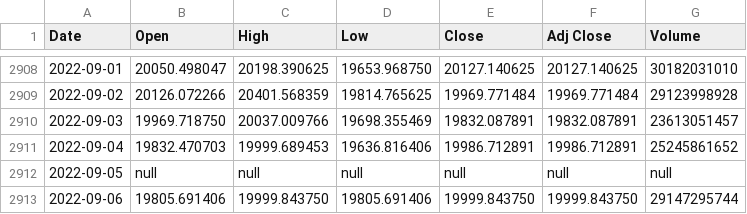
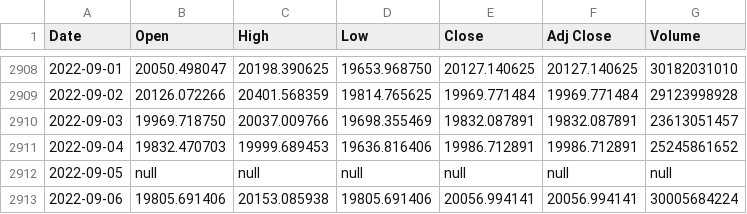
Before and after one commit to chainparrot/parrot, a CSV file: Prices/sonuc.csv, drawn as a sheet; only a part is shown, gaps mark what is left out.

Commit message:
Update from https://github.com/chainparrot/Prices/commit/7d436c0b47b623c00eb9d7ef26166d17c568275e

```diff
--- a/Prices/sonuc.csv
+++ b/Prices/sonuc.csv
@@ -2912,2 +2912,2 @@ Date,Open,High,Low,Close,Adj Close,Volume
 2022-09-05,null,null,null,null,null,null
-2022-09-06,19805.691406,19999.843750,19805.691406,19999.843750,19999.843750,29147295744
+2022-09-06,19805.691406,20153.085938,19805.691406,20056.994141,20056.994141,30005684224
```
Also changed, not shown: 3 other files.
